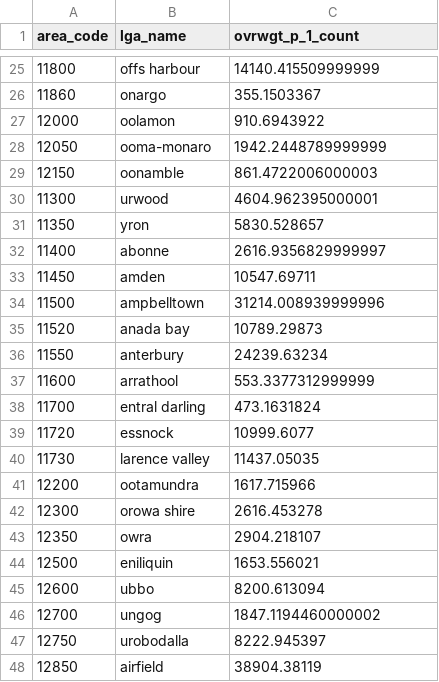
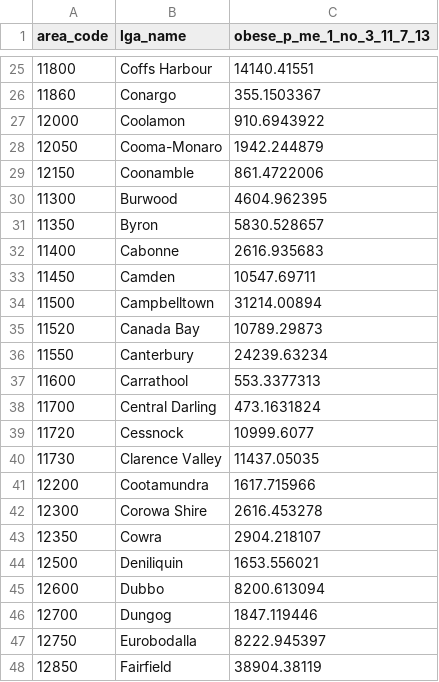
Before and after one commit to CCC68/COMP90024_Project2, a CSV file: aurin/aurin_nsw/obesity.csv, drawn as a sheet; only a part is shown, gaps mark what is left out; the diff covers the shown part only.

```diff
--- a/aurin/aurin_nsw/obesity.csv
+++ b/aurin/aurin_nsw/obesity.csv
@@ -1 +1 @@
-area_code,lga_name,ovrwgt_p_1_count
+area_code,lga_name,obese_p_me_1_no_3_11_7_13
@@ -25,24 +25,24 @@ area_code,lga_name,ovrwgt_p_1_count
-11800,offs harbour,14140.415509999999
-11860,onargo,355.1503367
-12000,oolamon,910.6943922
-12050,ooma-monaro,1942.2448789999999
-12150,oonamble,861.4722006000003
-11300,urwood,4604.962395000001
-11350,yron,5830.528657
-11400,abonne,2616.9356829999997
-11450,amden,10547.69711
-11500,ampbelltown,31214.008939999996
-11520,anada bay,10789.29873
-11550,anterbury,24239.63234
-11600,arrathool,553.3377312999999
-11700,entral darling,473.1631824
-11720,essnock,10999.6077
-11730,larence valley,11437.05035
-12200,ootamundra,1617.715966
-12300,orowa shire,2616.453278
-12350,owra,2904.218107
-12500,eniliquin,1653.556021
-12600,ubbo,8200.613094
-12700,ungog,1847.1194460000002
-12750,urobodalla,8222.945397
-12850,airfield,38904.38119
+11800,Coffs Harbour ,14140.41551
+11860,Conargo ,355.1503367
+12000,Coolamon ,910.6943922
+12050,Cooma-Monaro ,1942.244879
+12150,Coonamble ,861.4722006
+11300,Burwood ,4604.962395
+11350,Byron ,5830.528657
+11400,Cabonne ,2616.935683
+11450,Camden ,10547.69711
+11500,Campbelltown ,31214.00894
+11520,Canada Bay ,10789.29873
+11550,Canterbury ,24239.63234
+11600,Carrathool ,553.3377313
+11700,Central Darling ,473.1631824
+11720,Cessnock ,10999.6077
+11730,Clarence Valley ,11437.05035
+12200,Cootamundra ,1617.715966
+12300,Corowa Shire ,2616.453278
+12350,Cowra ,2904.218107
+12500,Deniliquin ,1653.556021
+12600,Dubbo ,8200.613094
+12700,Dungog ,1847.119446
+12750,Eurobodalla ,8222.945397
+12850,Fairfield ,38904.38119
```
Also changed, not shown: 87 edited cells elsewhere in this file, aurin/aurin_nsw/income.csv, 1 other file.
